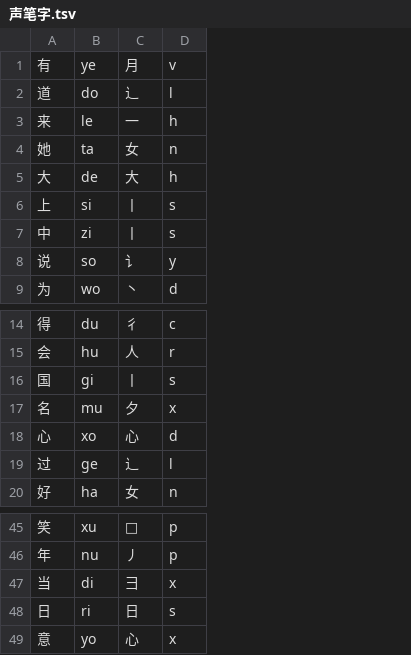
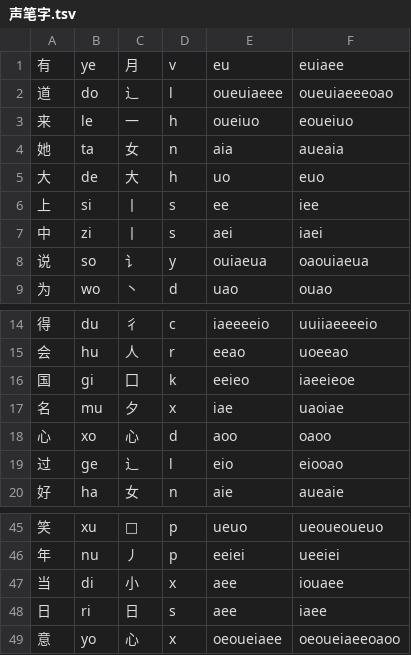
Before and after one commit to Dieken/typer, a TSV file: sbfd/声笔字.tsv, drawn as a sheet; only a part is shown, gaps mark what is left out; the diff names each change by its address in the sheet, - before the commit and + after, or states it on an @@ line.

```diff
--- a/sbfd/声笔字.tsv
+++ b/sbfd/声笔字.tsv
+column E, rows 1-9: eu | oueuiaeee | oueiuo | aia | uo | ee | aei | ouiaeua | uao; rows 14-20: iaeeeeio | eeao | eeieo | iae | aoo | eio | aie; rows 45-49: ueuo | eeiei | aee | aee | oeoueiaee
+column F, rows 1-9: euiaee | oueuiaeeeoao | eoueiuo | aueaia | euo | iee | iaei | oaouiaeua | ouao; rows 14-20: uuiiaeeeeio | uoeeao | iaeeieoe | uaoiae | oaoo | eiooao | aueaie; rows 45-49: ueoueoueuo | ueeiei | iouaee | iaee | oeoueiaeeoaoo
-C16: 丨
+C16: 囗
-D16: s
+D16: k
-C47: 彐
+C47: 小
```
Also changed, not shown: 1 other file.
